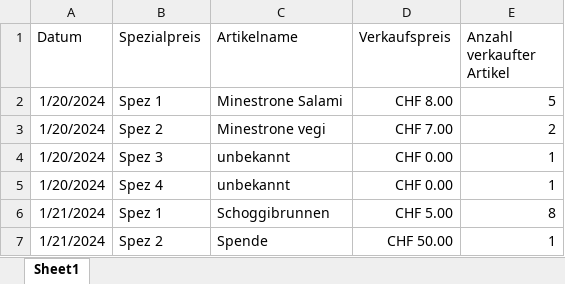
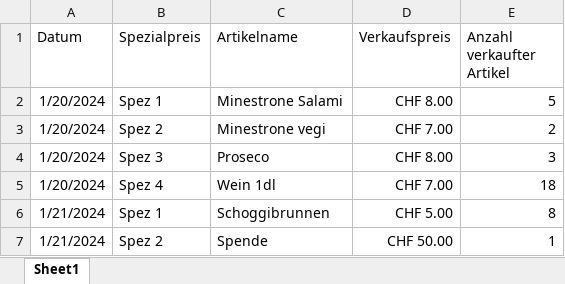
Before and after one commit to slvwagner/Kinoklub, an Excel workbook: Input/Spezialpreisekiosk.xlsx, sheet Sheet1, drawn as a sheet; values as stored, in another font and other column widths than the file's, no borders; table styles not drawn; the diff names each change by its address in the sheet, - before the commit and + after, or states it on an @@ line.

Commit message:
Spezpreise update

```diff
--- a/Input/Spezialpreisekiosk.xlsx (sheet Sheet1)
+++ b/Input/Spezialpreisekiosk.xlsx (sheet Sheet1)
-C4 (Artikelname): unbekannt
+C4 (Artikelname): Proseco
-D4 (Verkaufspreis): CHF 0.00
+D4 (Verkaufspreis): CHF 8.00
-E4 (Anzahl verkaufter Artikel): 1
+E4 (Anzahl verkaufter Artikel): 3
-C5 (Artikelname): unbekannt
+C5 (Artikelname): Wein 1dl
-D5 (Verkaufspreis): CHF 0.00
+D5 (Verkaufspreis): CHF 7.00
-E5 (Anzahl verkaufter Artikel): 1
+E5 (Anzahl verkaufter Artikel): 18
```
